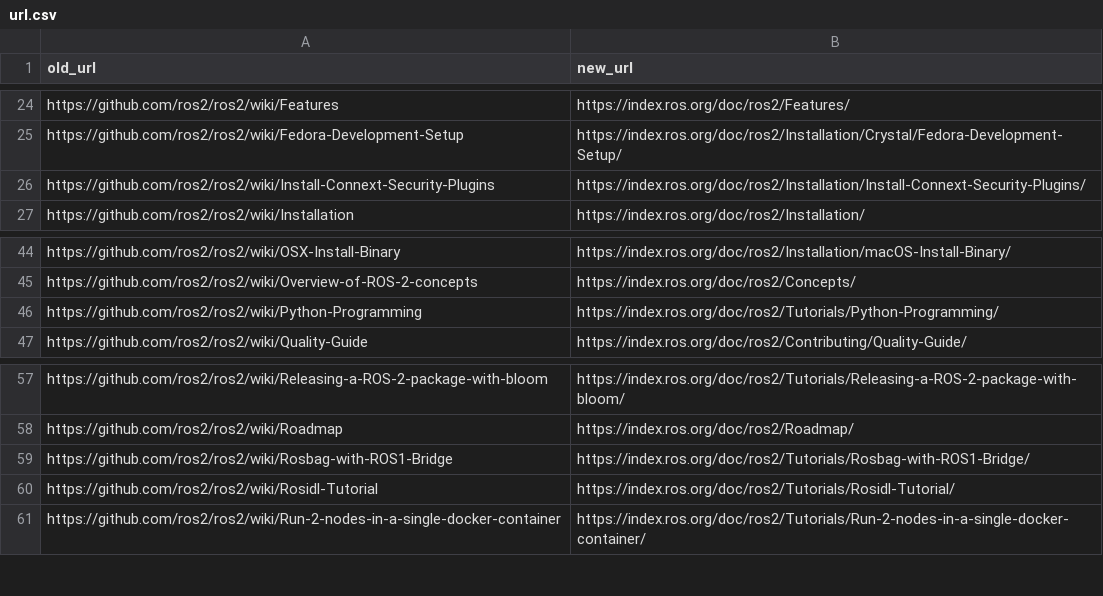
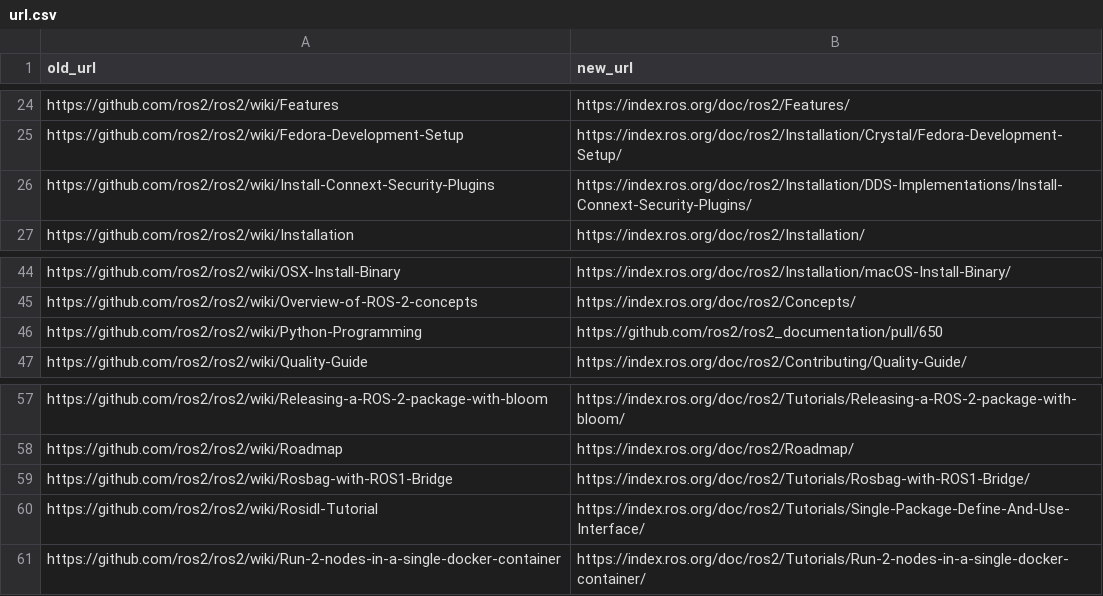
Before and after one commit to Tiryoh/ros2wiki_to_indexrosorg, a CSV file: url.csv, drawn as a sheet; only a part is shown, gaps mark what is left out.

Commit message:
fix: Remove 404 page URLs (#10)

```diff
--- a/url.csv
+++ b/url.csv
@@ -25,3 +25,3 @@ https://github.com/ros2/ros2/wiki/Features,https://index.ros.org/doc/ros2/Featur
 https://github.com/ros2/ros2/wiki/Fedora-Development-Setup,https://index.ros.org/doc/ros2/Installation/Crystal/Fedora-Development-Setup/
-https://github.com/ros2/ros2/wiki/Install-Connext-Security-Plugins,https://index.ros.org/doc/ros2/Installation/Install-Connext-Security-Plugins/
+https://github.com/ros2/ros2/wiki/Install-Connext-Security-Plugins,https://index.ros.org/doc/ros2/Installation/DDS-Implementations/Install-Connext-Security-Plugins/
 https://github.com/ros2/ros2/wiki/Installation,https://index.ros.org/doc/ros2/Installation/
@@ -45,3 +45,3 @@ https://github.com/ros2/ros2/wiki/OSX-Install-Binary,https://index.ros.org/doc/r
 https://github.com/ros2/ros2/wiki/Overview-of-ROS-2-concepts,https://index.ros.org/doc/ros2/Concepts/
-https://github.com/ros2/ros2/wiki/Python-Programming,https://index.ros.org/doc/ros2/Tutorials/Python-Programming/
+https://github.com/ros2/ros2/wiki/Python-Programming,https://github.com/ros2/ros2_documentation/pull/650
 https://github.com/ros2/ros2/wiki/Quality-Guide,https://index.ros.org/doc/ros2/Contributing/Quality-Guide/
@@ -59,3 +59,3 @@ https://github.com/ros2/ros2/wiki/Roadmap,https://index.ros.org/doc/ros2/Roadmap
 https://github.com/ros2/ros2/wiki/Rosbag-with-ROS1-Bridge,https://index.ros.org/doc/ros2/Tutorials/Rosbag-with-ROS1-Bridge/
-https://github.com/ros2/ros2/wiki/Rosidl-Tutorial,https://index.ros.org/doc/ros2/Tutorials/Rosidl-Tutorial/
+https://github.com/ros2/ros2/wiki/Rosidl-Tutorial,https://index.ros.org/doc/ros2/Tutorials/Single-Package-Define-And-Use-Interface/
 https://github.com/ros2/ros2/wiki/Run-2-nodes-in-a-single-docker-container,https://index.ros.org/doc/ros2/Tutorials/Run-2-nodes-in-a-single-docker-container/
```
